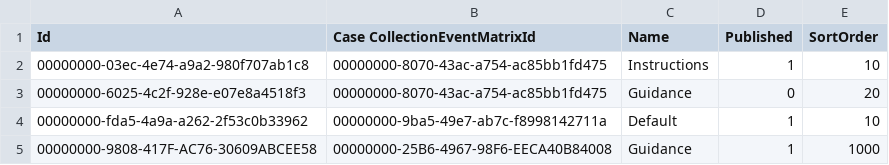
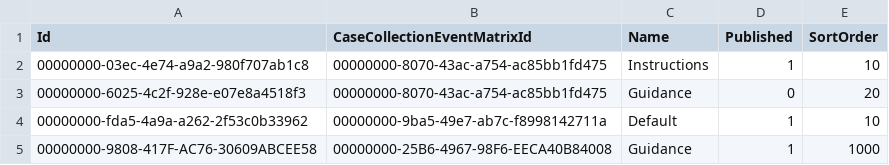
Before and after one commit to Gobling/PathoGateTestData, a CSV file: PG_AnnotationSets.csv, drawn as a sheet.

Commit message:
space

```diff
--- a/PG_AnnotationSets.csv
+++ b/PG_AnnotationSets.csv
@@ -1,2 +1,2 @@
-Id;Case CollectionEventMatrixId;Name;Published;SortOrder
+Id;CaseCollectionEventMatrixId;Name;Published;SortOrder
 00000000-03ec-4e74-a9a2-980f707ab1c8;00000000-8070-43ac-a754-ac85bb1fd475;Instructions;1;10
```
